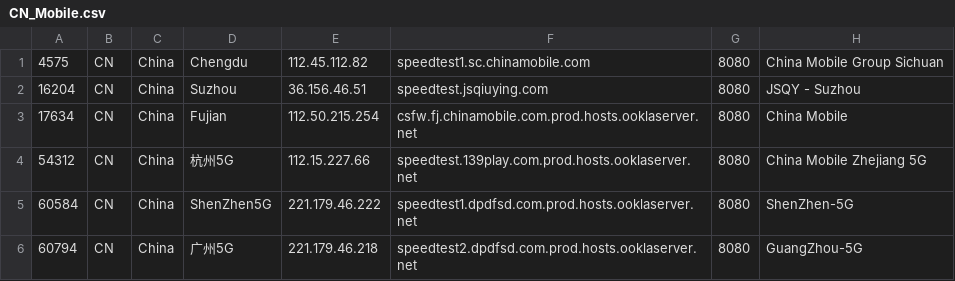
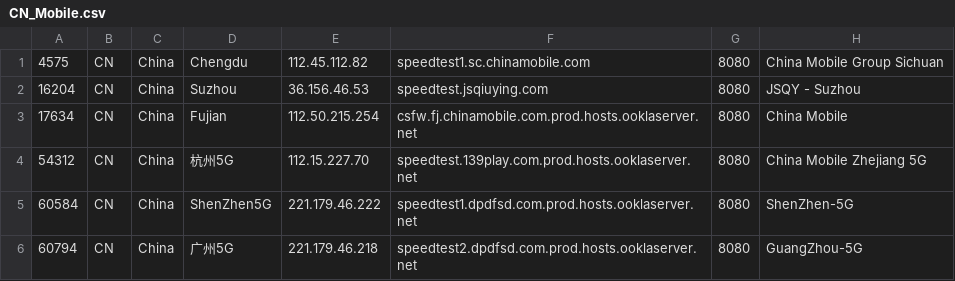
Before and after one commit to spiritLHLS/speedtest.net-CN-ID, a CSV file: CN_Mobile.csv, drawn as a sheet.

```diff
--- a/CN_Mobile.csv
+++ b/CN_Mobile.csv
@@ -1,5 +1,5 @@
 4575,CN,China,Chengdu,112.45.112.82,speedtest1.sc.chinamobile.com,8080,China Mobile Group Sichuan
-16204,CN,China,Suzhou,36.156.46.51,speedtest.jsqiuying.com,8080,JSQY - Suzhou
+16204,CN,China,Suzhou,36.156.46.53,speedtest.jsqiuying.com,8080,JSQY - Suzhou
 17634,CN,China,Fujian,112.50.215.254,csfw.fj.chinamobile.com.prod.hosts.ooklaserver.net,8080,China Mobile
-54312,CN,China,杭州5G,112.15.227.66,speedtest.139play.com.prod.hosts.ooklaserver.net,8080,China Mobile Zhejiang 5G
+54312,CN,China,杭州5G,112.15.227.70,speedtest.139play.com.prod.hosts.ooklaserver.net,8080,China Mobile Zhejiang 5G
 60584,CN,China,ShenZhen5G,221.179.46.222,speedtest1.dpdfsd.com.prod.hosts.ooklaserver.net,8080,ShenZhen-5G
```
Also changed, not shown: ls_sg_hk_jp.csv, 4 other files.
